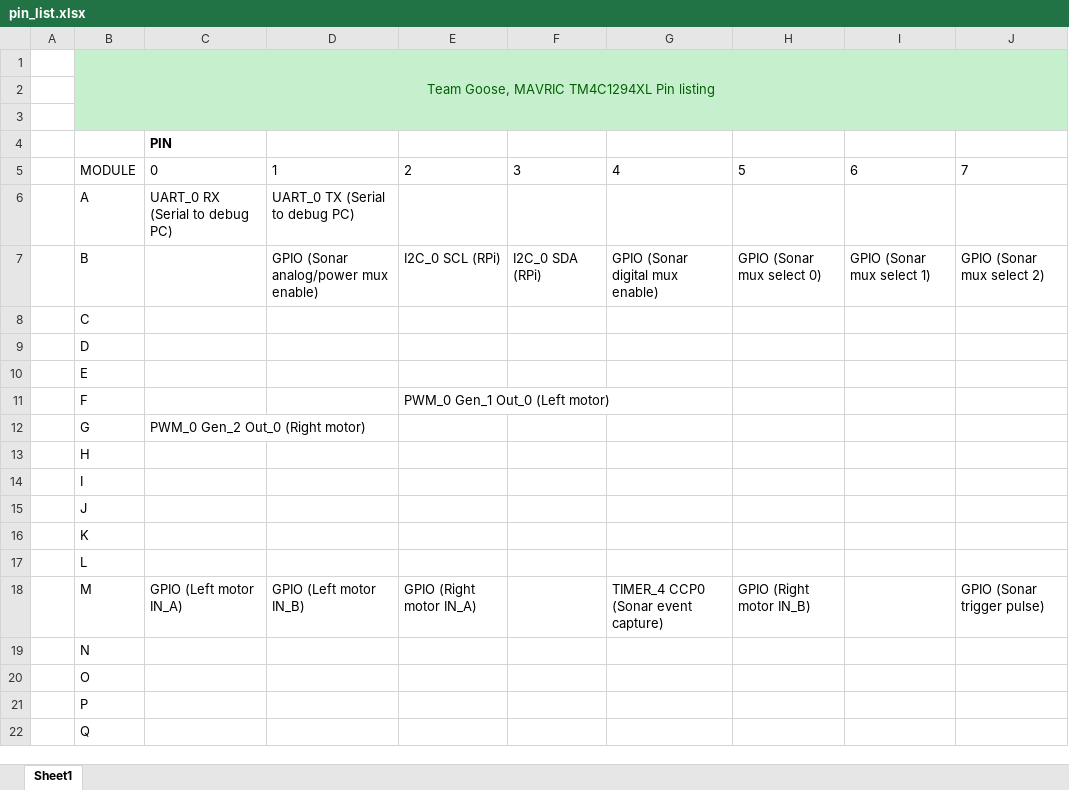
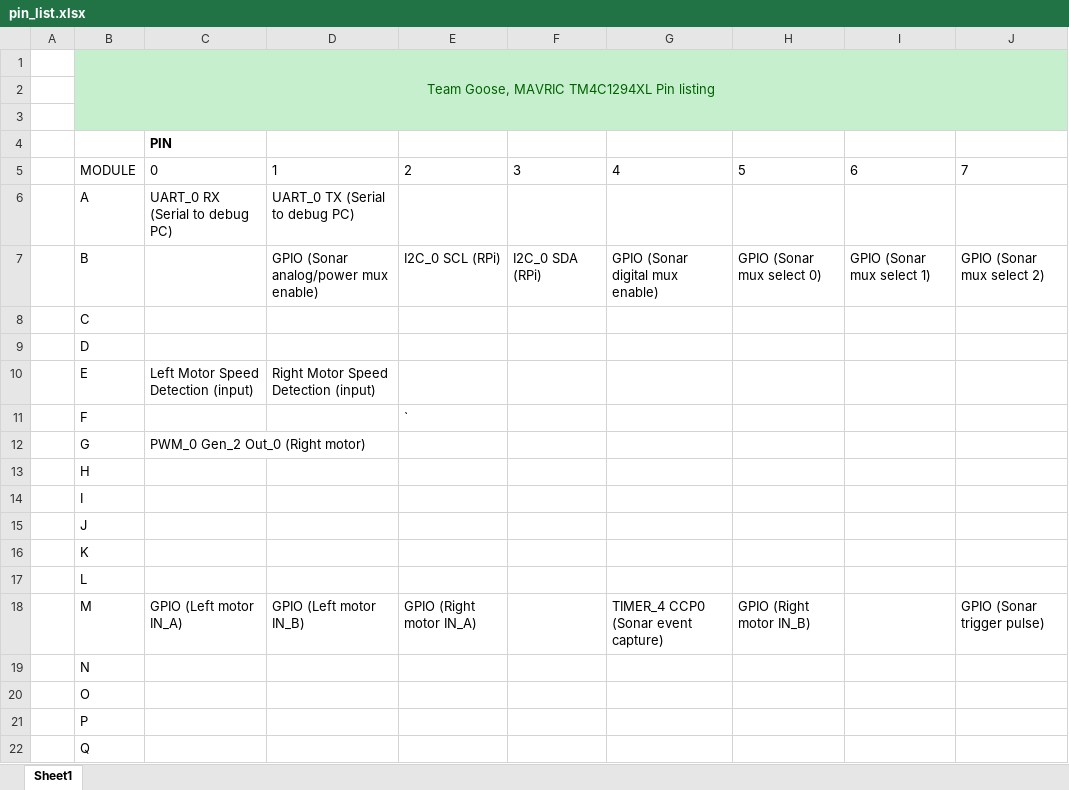
Before and after one commit to MAVRIC-TeamGoose/Senior-Project_FreeRTOS, an Excel workbook: pin_list.xlsx, sheet Sheet1, drawn as a sheet; values as stored, in another font and other column widths than the file's, no borders; the diff names each change by its address in the sheet, - before the commit and + after, or states it on an @@ line.

Commit message:
3/11/2015 Brandon. Motor controls (kinda).

```diff
--- a/pin_list.xlsx (sheet Sheet1)
+++ b/pin_list.xlsx (sheet Sheet1)
-C10: (empty)
+C10: Left Motor Speed Detection (input)
-D10: (empty)
+D10: Right Motor Speed Detection (input)
-E11: PWM_0 Gen_1 Out_0 (Left motor)
+E11: `
```
Also changed, not shown: 13 other files.
